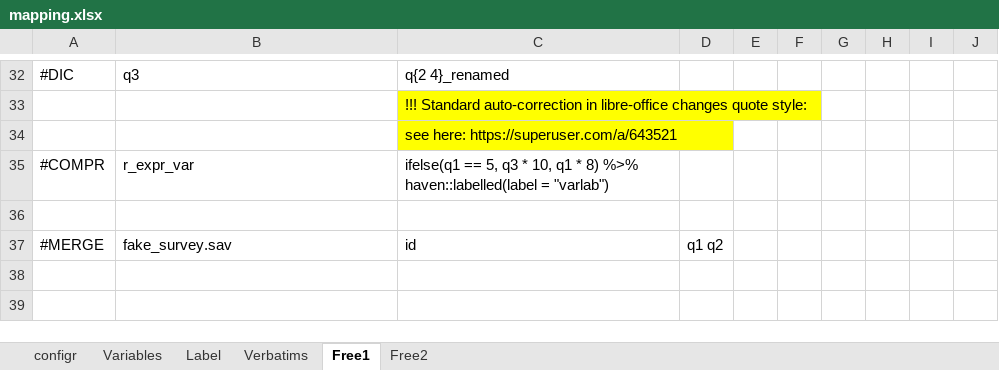
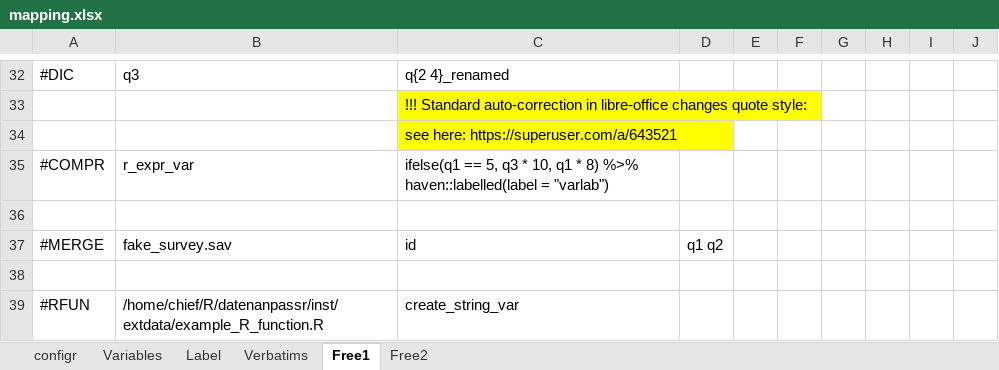
Before and after one commit to urswilke/datadaptor, an Excel workbook: inst/extdata/mapping.xlsx, sheet Free1, drawn as a sheet; only a part is shown, gaps mark what is left out; values as stored, in another font and other column widths than the file's, no borders; the diff names each change by its address in the sheet, - before the commit and + after, or states it on an @@ line.

Commit message:
add #RFUN command block

```diff
--- a/inst/extdata/mapping.xlsx (sheet Free1)
+++ b/inst/extdata/mapping.xlsx (sheet Free1)
+row 38: (empty)
+row 39: #RFUN | /home/chief/R/datenanpassr/inst/extdata/example_R_function.R | create_string_var
```
Also changed, not shown: 7 other files.
